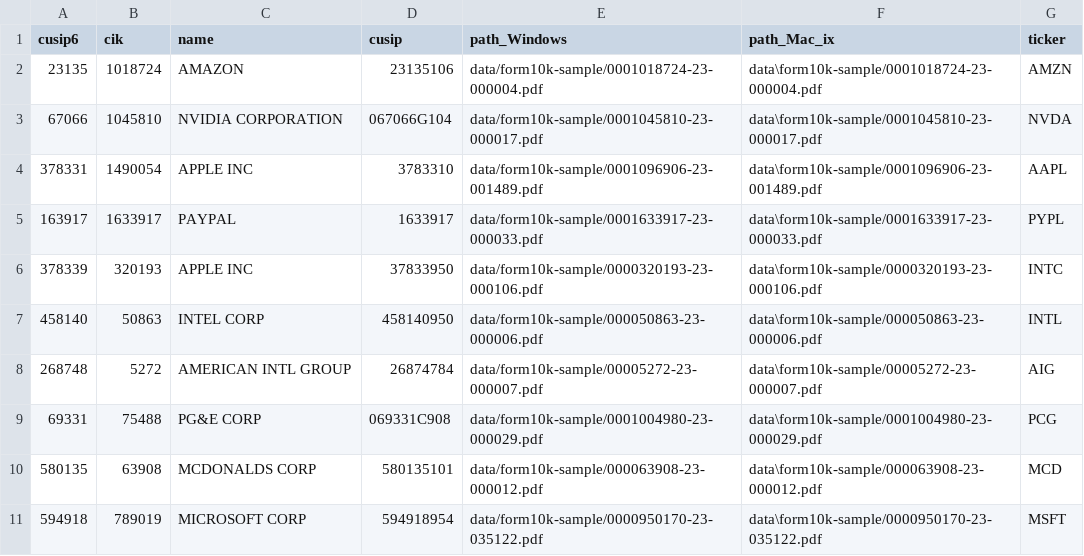
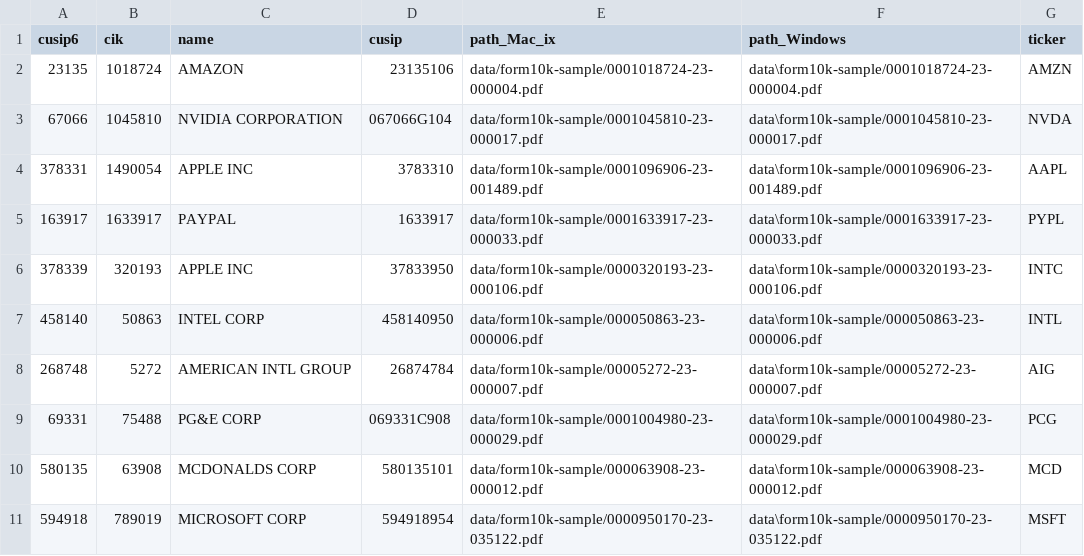
Before and after one commit to neo4j-product-examples/graphrag-ebook, a CSV file: data/Company_Filings.csv, drawn as a sheet.

Commit message:
Fixes & Updates: - Switched Columns Names for OS Paths in Companies csv - Fixed Error in Asset Manager Query (Removed Rel Arrows Pointing The Wrong Way Resulting in No Matches) - Updated Asset Manager Query Return Param To Make Clearer to AI Model Asset Manager __Owned__ Shares - Improved Response for Second Query

```diff
--- a/data/Company_Filings.csv
+++ b/data/Company_Filings.csv
@@ -1,2 +1,2 @@
-cusip6,cik,name,cusip,path_Windows,path_Mac_ix,ticker
+cusip6,cik,name,cusip,path_Mac_ix,path_Windows,ticker
 23135,1018724,AMAZON,23135106,data/form10k-sample/0001018724-23-000004.pdf,data\form10k-sample/0001018724-23-000004.pdf,AMZN
```
Also changed, not shown: 3 other files.
